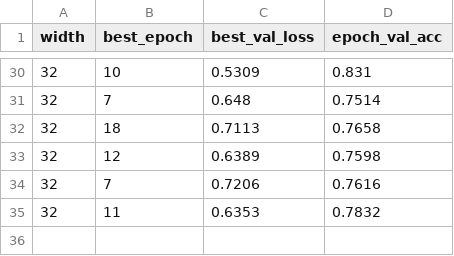
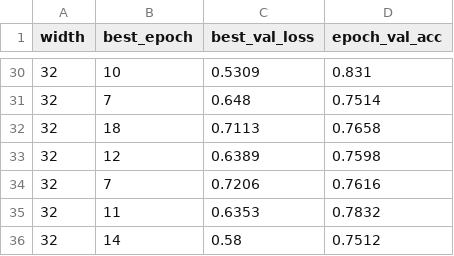
Before and after one commit to misang-30/CV-onboarding, a CSV file: src/train/best_training_log.csv, drawn as a sheet; only a part is shown, gaps mark what is left out; the diff names each change by its address in the sheet, - before the commit and + after, or states it on an @@ line.

```diff
--- a/src/train/best_training_log.csv
+++ b/src/train/best_training_log.csv
+row 36: 32 | 14 | 0.58 | 0.7512
```
Also changed, not shown: src/train/training_log.csv, 4 other files.
